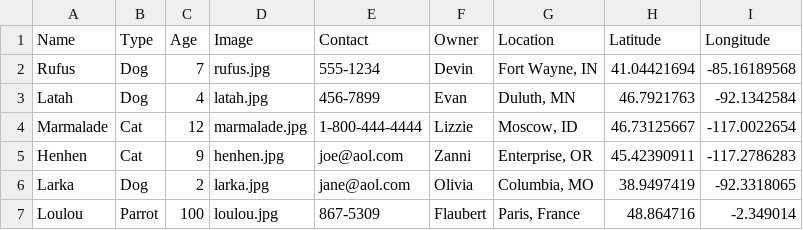
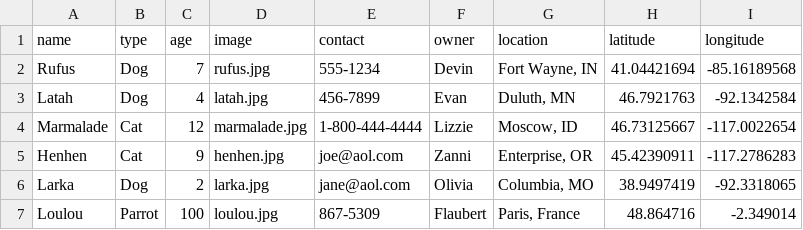
Before and after one commit to StackSquirrel/data-foundations, a CSV file: _data/pets.csv, drawn as a sheet; removed rows and columns are numbered as before the commit, all else as after; the diff names each change by its address in the sheet, - before the commit and + after, or states it on an @@ line.

Commit message:
Update pets.csv lc the titles

```diff
--- a/_data/pets.csv
+++ b/_data/pets.csv
-row 1: Name | Type | Age | Image | Contact | Owner | Location | Latitude | Longitude
+row 1: name | type | age | image | contact | owner | location | latitude | longitude
```
